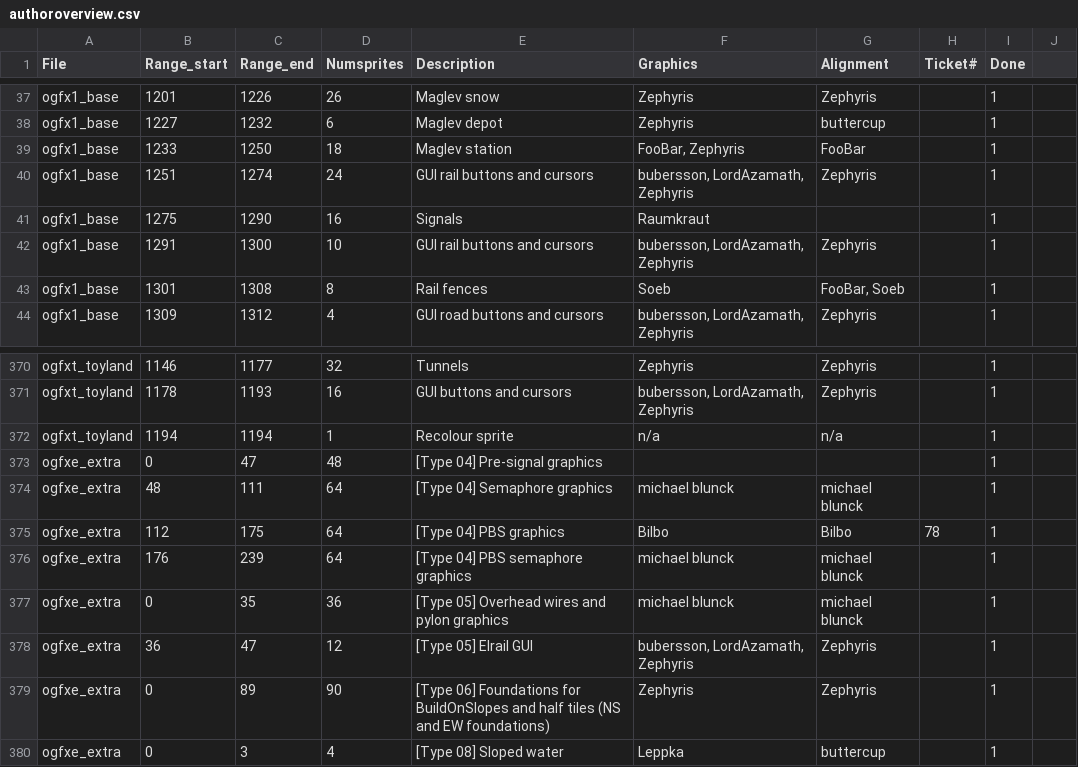
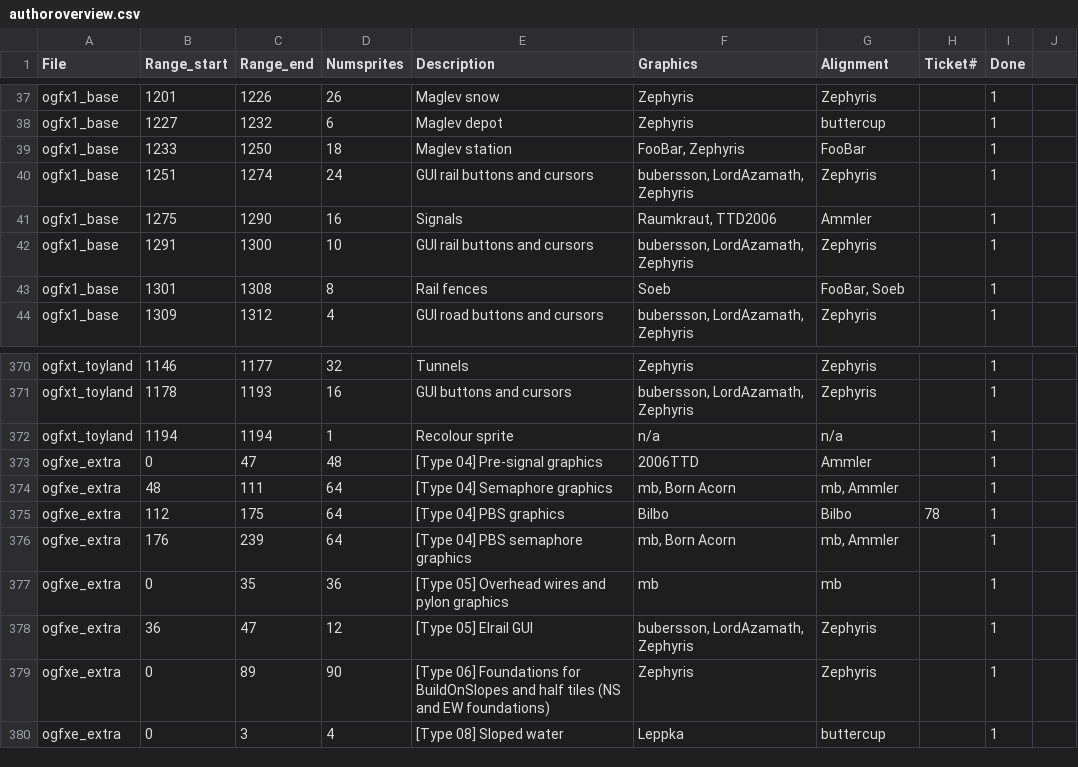
Before and after one commit to OpenTTD/OpenGFX, a CSV file: docs/authoroverview.csv, drawn as a sheet; only a part is shown, gaps mark what is left out.

```diff
--- a/docs/authoroverview.csv
+++ b/docs/authoroverview.csv
@@ -40,3 +40,3 @@ ogfx1_base;1233;1250;18;Maglev station;FooBar, Zephyris;FooBar;;1
 ogfx1_base;1251;1274;24;GUI rail buttons and cursors;bubersson, LordAzamath, Zephyris;Zephyris;;1
-ogfx1_base;1275;1290;16;Signals;Raumkraut;;;1
+ogfx1_base;1275;1290;16;Signals;Raumkraut, TTD2006;Ammler;;1
 ogfx1_base;1291;1300;10;GUI rail buttons and cursors;bubersson, LordAzamath, Zephyris;Zephyris;;1
@@ -372,7 +372,7 @@ ogfxt_toyland;1178;1193;16;GUI buttons and cursors;bubersson, LordAzamath, Zephy
 ogfxt_toyland;1194;1194;1;Recolour sprite;n/a;n/a;;1
-ogfxe_extra;0;47;48;[Type 04] Pre-signal graphics;;;;1
-ogfxe_extra;48;111;64;[Type 04] Semaphore graphics;michael blunck;michael blunck;;1
+ogfxe_extra;0;47;48;[Type 04] Pre-signal graphics;2006TTD;Ammler;;1
+ogfxe_extra;48;111;64;[Type 04] Semaphore graphics;mb, Born Acorn;mb, Ammler;;1
 ogfxe_extra;112;175;64;[Type 04] PBS graphics;Bilbo;Bilbo;78;1
-ogfxe_extra;176;239;64;[Type 04] PBS semaphore graphics;michael blunck;michael blunck;;1
-ogfxe_extra;0;35;36;[Type 05] Overhead wires and pylon graphics;michael blunck;michael blunck;;1
+ogfxe_extra;176;239;64;[Type 04] PBS semaphore graphics;mb, Born Acorn;mb, Ammler;;1
+ogfxe_extra;0;35;36;[Type 05] Overhead wires and pylon graphics;mb;mb;;1
 ogfxe_extra;36;47;12;[Type 05] Elrail GUI;bubersson, LordAzamath, Zephyris;Zephyris;;1
```
Also changed, not shown: 6 other files.
